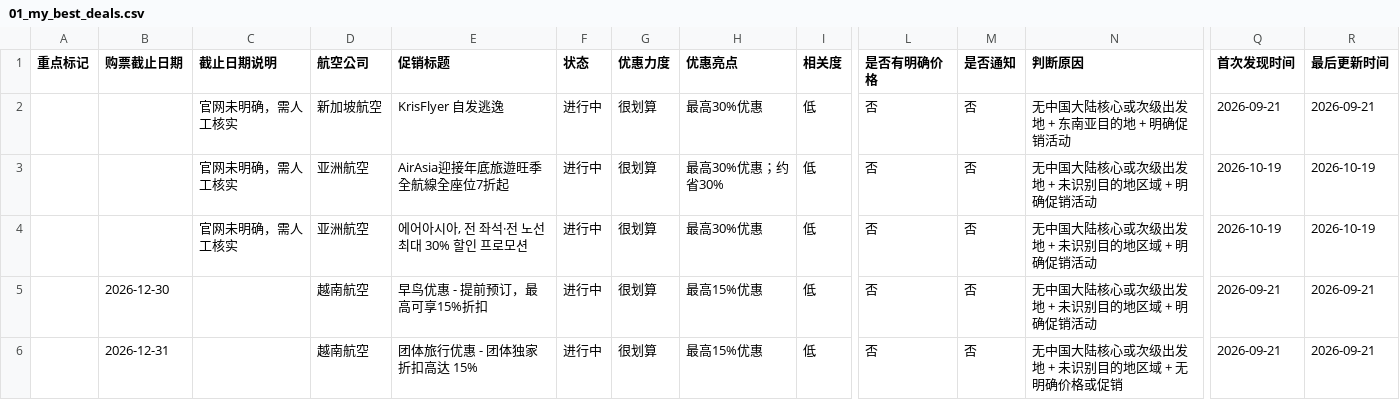
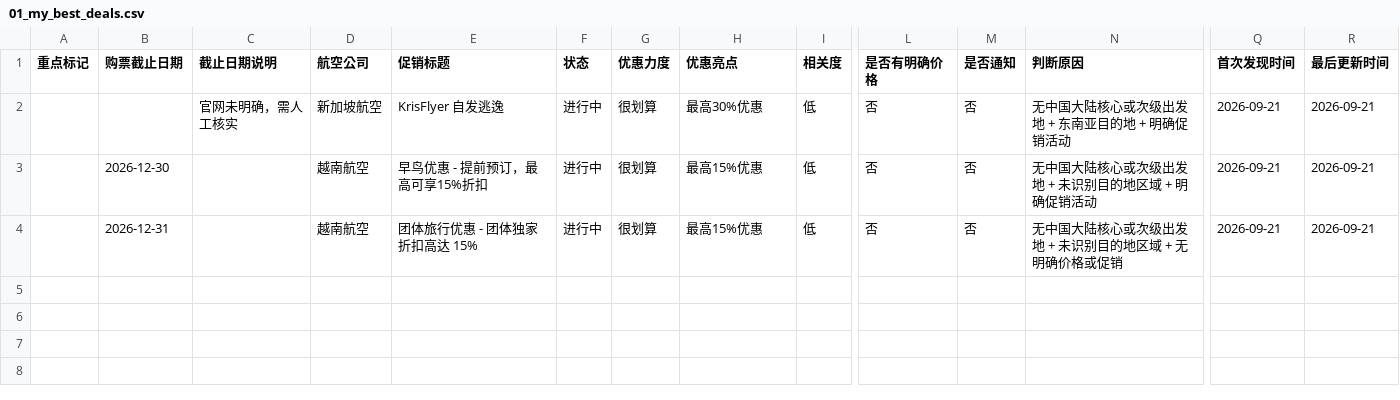
Before and after one commit to ruoxueqaq-gif/air-campaign-monitor, a CSV file: 01-CSV/01_重点关注/01_my_best_deals.csv, drawn as a sheet; only a part is shown, gaps mark what is left out; rows hold the shown columns only; the diff names each change by its address in the sheet, - before the commit and + after, or states it on an @@ line.

```diff
--- a/01-CSV/01_重点关注/01_my_best_deals.csv
+++ b/01-CSV/01_重点关注/01_my_best_deals.csv
-row 3:  |  | 官网未明确，需人工核实 | 亚洲航空 | AirAsia迎接年底旅遊旺季 全航線全座位7折起 | 进行中 | 很划算 | 最高30%优惠；约省30% | 低 | 否 | 否 | 无中国大陆核心或次级出发地 + 未识别目的地区域 + 明确促销活动 | 2026-10-19 | 2026-10-19
-row 4:  |  | 官网未明确，需人工核实 | 亚洲航空 | 에어아시아, 전 좌석·전 노선 최대 30% 할인 프로모션 | 进行中 | 很划算 | 最高30%优惠 | 低 | 否 | 否 | 无中国大陆核心或次级出发地 + 未识别目的地区域 + 明确促销活动 | 2026-10-19 | 2026-10-19
```
Also changed, not shown: 2 other files.
